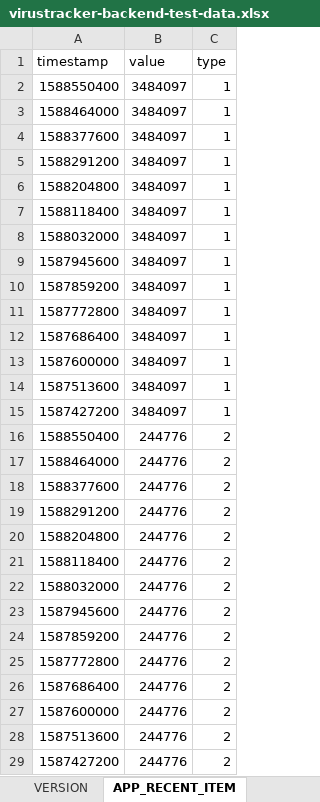
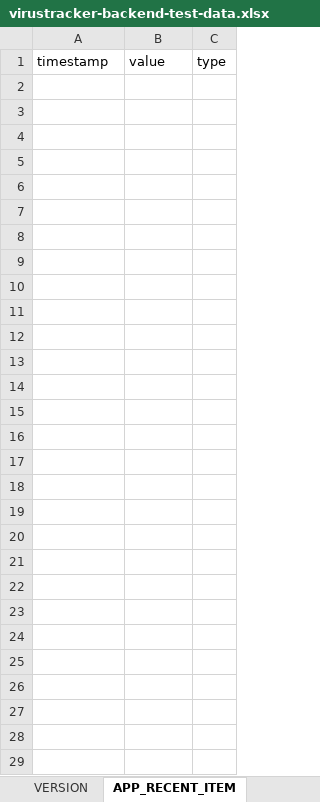
Before and after one commit to cs50vn/virustracker-backend, an Excel workbook: data/virustracker-backend-test-data.xlsx, sheet APP_RECENT_ITEM, drawn as a sheet; values as stored, in another font and other column widths than the file's, no borders; the diff names each change by its address in the sheet, - before the commit and + after, or states it on an @@ line.

```diff
--- a/data/virustracker-backend-test-data.xlsx (sheet APP_RECENT_ITEM)
+++ b/data/virustracker-backend-test-data.xlsx (sheet APP_RECENT_ITEM)
-row 2: 1588550400 | 3484097 | 1
-row 3: 1588464000 | 3484097 | 1
-row 4: 1588377600 | 3484097 | 1
-row 5: 1588291200 | 3484097 | 1
-row 6: 1588204800 | 3484097 | 1
-row 7: 1588118400 | 3484097 | 1
-row 8: 1588032000 | 3484097 | 1
-row 9: 1587945600 | 3484097 | 1
-row 10: 1587859200 | 3484097 | 1
-row 11: 1587772800 | 3484097 | 1
-row 12: 1587686400 | 3484097 | 1
-row 13: 1587600000 | 3484097 | 1
-row 14: 1587513600 | 3484097 | 1
-row 15: 1587427200 | 3484097 | 1
-row 16: 1588550400 | 244776 | 2
-row 17: 1588464000 | 244776 | 2
-row 18: 1588377600 | 244776 | 2
-row 19: 1588291200 | 244776 | 2
-row 20: 1588204800 | 244776 | 2
-row 21: 1588118400 | 244776 | 2
-row 22: 1588032000 | 244776 | 2
-row 23: 1587945600 | 244776 | 2
-row 24: 1587859200 | 244776 | 2
-row 25: 1587772800 | 244776 | 2
-row 26: 1587686400 | 244776 | 2
-row 27: 1587600000 | 244776 | 2
-row 28: 1587513600 | 244776 | 2
-row 29: 1587427200 | 244776 | 2
```
Also changed, not shown: sheet ITEM, sheet COUNTRY, sheet APP_CHART_ITEM, sheet APP_ITEM, formulas that keep their value, hidden cells, 11 other files.
